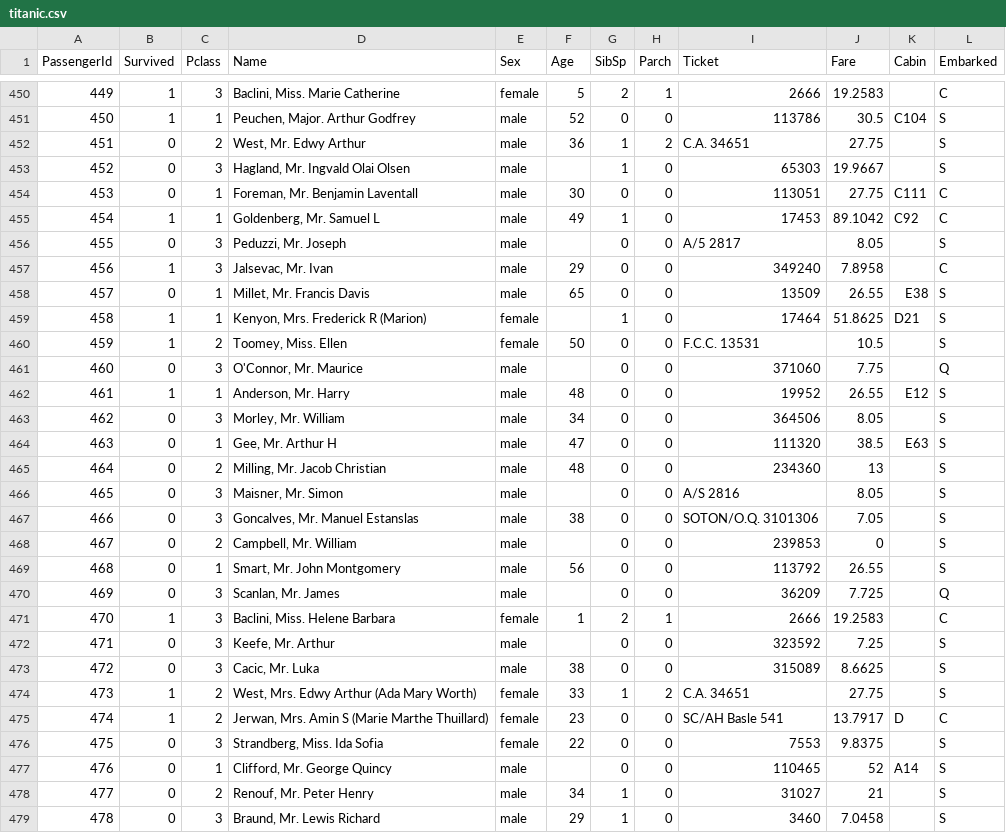
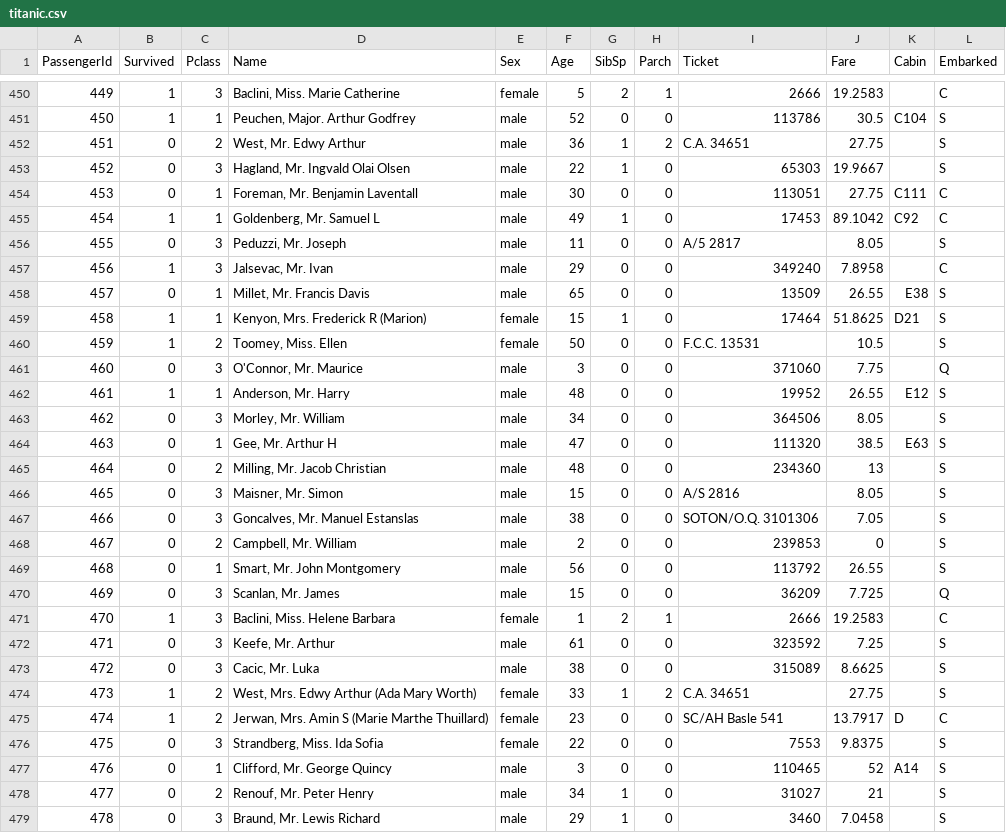
Before and after one commit to cspyo/INFRA-study, a CSV file: week3/titanic.csv, drawn as a sheet; only a part is shown, gaps mark what is left out; the diff covers the shown part only.

```diff
--- a/week3/titanic.csv
+++ b/week3/titanic.csv
@@ -452,11 +452,11 @@ PassengerId,Survived,Pclass,Name,Sex,Age,SibSp,Parch,Ticket,Fare,Cabin,Embarked
 451,0,2,"West, Mr. Edwy Arthur",male,36,1,2,C.A. 34651,27.75,,S
-452,0,3,"Hagland, Mr. Ingvald Olai Olsen",male,,1,0,65303,19.9667,,S
+452,0,3,"Hagland, Mr. Ingvald Olai Olsen",male,22,1,0,65303,19.9667,,S
 453,0,1,"Foreman, Mr. Benjamin Laventall",male,30,0,0,113051,27.75,C111,C
 454,1,1,"Goldenberg, Mr. Samuel L",male,49,1,0,17453,89.1042,C92,C
-455,0,3,"Peduzzi, Mr. Joseph",male,,0,0,A/5 2817,8.05,,S
+455,0,3,"Peduzzi, Mr. Joseph",male,11,0,0,A/5 2817,8.05,,S
 456,1,3,"Jalsevac, Mr. Ivan",male,29,0,0,349240,7.8958,,C
 457,0,1,"Millet, Mr. Francis Davis",male,65,0,0,13509,26.55,E38,S
-458,1,1,"Kenyon, Mrs. Frederick R (Marion)",female,,1,0,17464,51.8625,D21,S
+458,1,1,"Kenyon, Mrs. Frederick R (Marion)",female,15,1,0,17464,51.8625,D21,S
 459,1,2,"Toomey, Miss. Ellen",female,50,0,0,F.C.C. 13531,10.5,,S
-460,0,3,"O'Connor, Mr. Maurice",male,,0,0,371060,7.75,,Q
+460,0,3,"O'Connor, Mr. Maurice",male,3,0,0,371060,7.75,,Q
 461,1,1,"Anderson, Mr. Harry",male,48,0,0,19952,26.55,E12,S
@@ -465,9 +465,9 @@ PassengerId,Survived,Pclass,Name,Sex,Age,SibSp,Parch,Ticket,Fare,Cabin,Embarked
 464,0,2,"Milling, Mr. Jacob Christian",male,48,0,0,234360,13,,S
-465,0,3,"Maisner, Mr. Simon",male,,0,0,A/S 2816,8.05,,S
+465,0,3,"Maisner, Mr. Simon",male,15,0,0,A/S 2816,8.05,,S
 466,0,3,"Goncalves, Mr. Manuel Estanslas",male,38,0,0,SOTON/O.Q. 3101306,7.05,,S
-467,0,2,"Campbell, Mr. William",male,,0,0,239853,0,,S
+467,0,2,"Campbell, Mr. William",male,2,0,0,239853,0,,S
 468,0,1,"Smart, Mr. John Montgomery",male,56,0,0,113792,26.55,,S
-469,0,3,"Scanlan, Mr. James",male,,0,0,36209,7.725,,Q
+469,0,3,"Scanlan, Mr. James",male,15,0,0,36209,7.725,,Q
 470,1,3,"Baclini, Miss. Helene Barbara",female,1,2,1,2666,19.2583,,C
-471,0,3,"Keefe, Mr. Arthur",male,,0,0,323592,7.25,,S
+471,0,3,"Keefe, Mr. Arthur",male,61,0,0,323592,7.25,,S
 472,0,3,"Cacic, Mr. Luka",male,38,0,0,315089,8.6625,,S
@@ -476,3 +476,3 @@ PassengerId,Survived,Pclass,Name,Sex,Age,SibSp,Parch,Ticket,Fare,Cabin,Embarked
 475,0,3,"Strandberg, Miss. Ida Sofia",female,22,0,0,7553,9.8375,,S
-476,0,1,"Clifford, Mr. George Quincy",male,,0,0,110465,52,A14,S
+476,0,1,"Clifford, Mr. George Quincy",male,3,0,0,110465,52,A14,S
 477,0,2,"Renouf, Mr. Peter Henry",male,34,1,0,31027,21,,S
```
Also changed, not shown: 166 edited cells elsewhere in this file.
